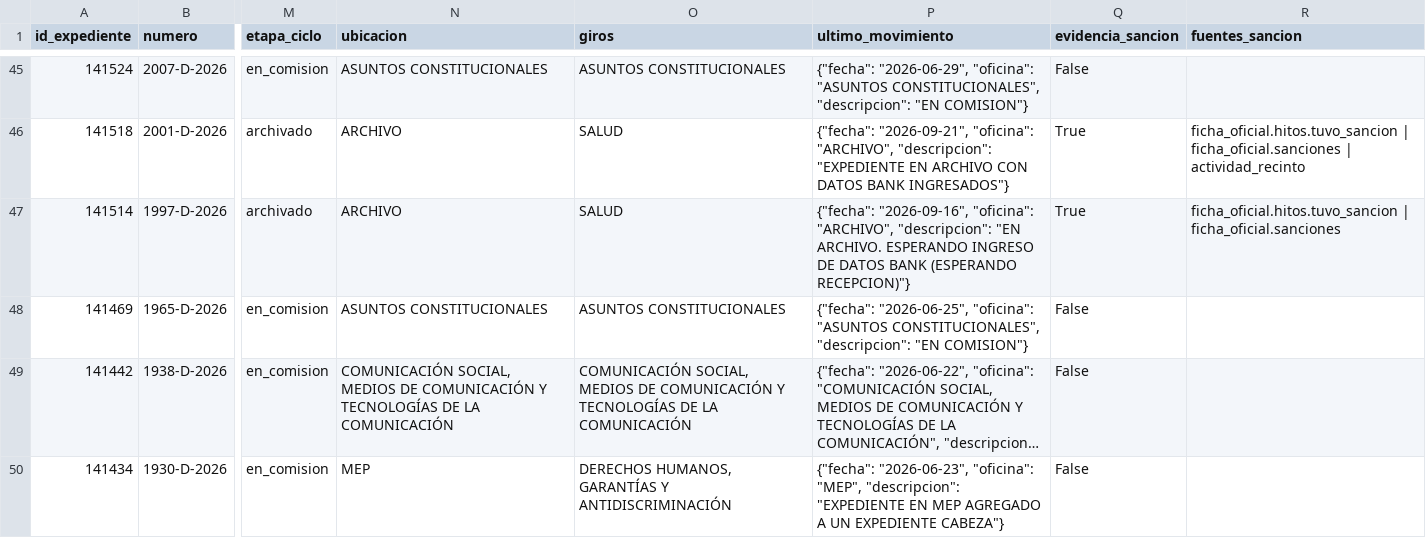
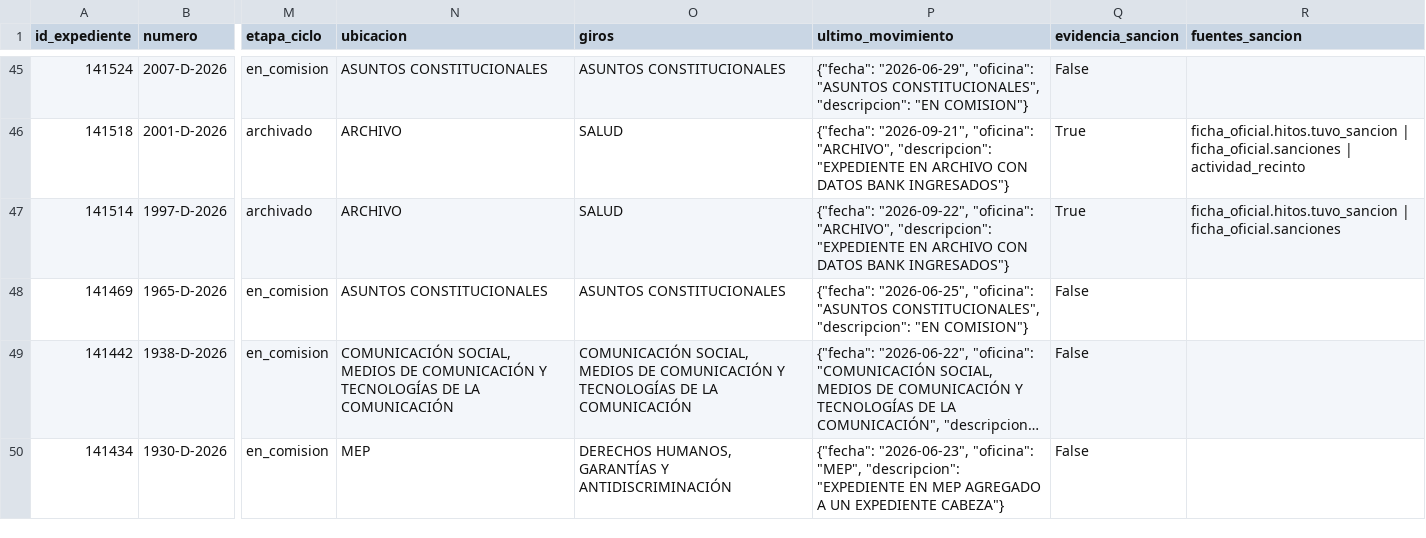
Before and after one commit to cepoes100b/CEPOES, a CSV file: auditorias/claudia_negri_2026.csv, drawn as a sheet; only a part is shown, gaps mark what is left out; long unchanged cells end in …; the diff covers the shown part only; the diff names each change by its address in the sheet, - before the commit and + after, or states it on an @@ line.

```diff
--- a/auditorias/claudia_negri_2026.csv
+++ b/auditorias/claudia_negri_2026.csv
-P47 (ultimo_movimiento): {"fecha": "2026-09-16", "oficina": "ARCHIVO", "descripcion": "EN ARCHIVO. ESPERANDO INGRESO DE DATOS BANK (ESPERANDO RECEPCION)"}
+P47 (ultimo_movimiento): {"fecha": "2026-09-22", "oficina": "ARCHIVO", "descripcion": "EXPEDIENTE EN ARCHIVO CON DATOS BANK INGRESADOS"}
```
Also changed, not shown: 32 edited cells elsewhere in this file, 5 other files.
